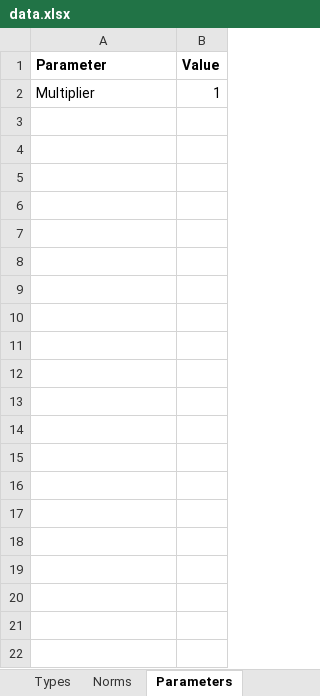
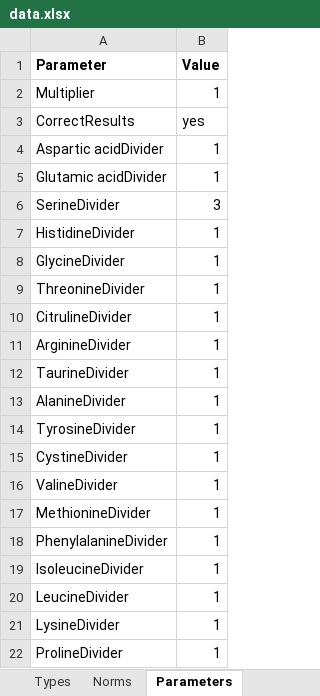
Before and after one commit to barik87/lab_amino_acids, an Excel workbook: data.xlsx, sheet Parameters, drawn as a sheet; values as stored, in another font and other column widths than the file's, no borders; the diff names each change by its address in the sheet, - before the commit and + after, or states it on an @@ line.

Commit message:
Added dividers.

```diff
--- a/data.xlsx (sheet Parameters)
+++ b/data.xlsx (sheet Parameters)
+row 3: CorrectResults | yes
+row 4: Aspartic acidDivider | 1
+row 5: Glutamic acidDivider | 1
+row 6: SerineDivider | 3
+row 7: HistidineDivider | 1
+row 8: GlycineDivider | 1
+row 9: ThreonineDivider | 1
+row 10: CitrulineDivider | 1
+row 11: ArginineDivider | 1
+row 12: TaurineDivider | 1
+row 13: AlanineDivider | 1
+row 14: TyrosineDivider | 1
+row 15: CystineDivider | 1
+row 16: ValineDivider | 1
+row 17: MethionineDivider | 1
+row 18: PhenylalanineDivider | 1
+row 19: IsoleucineDivider | 1
+row 20: LeucineDivider | 1
+row 21: LysineDivider | 1
+row 22: ProlineDivider | 1
```
Also changed, not shown: 2 other files.
